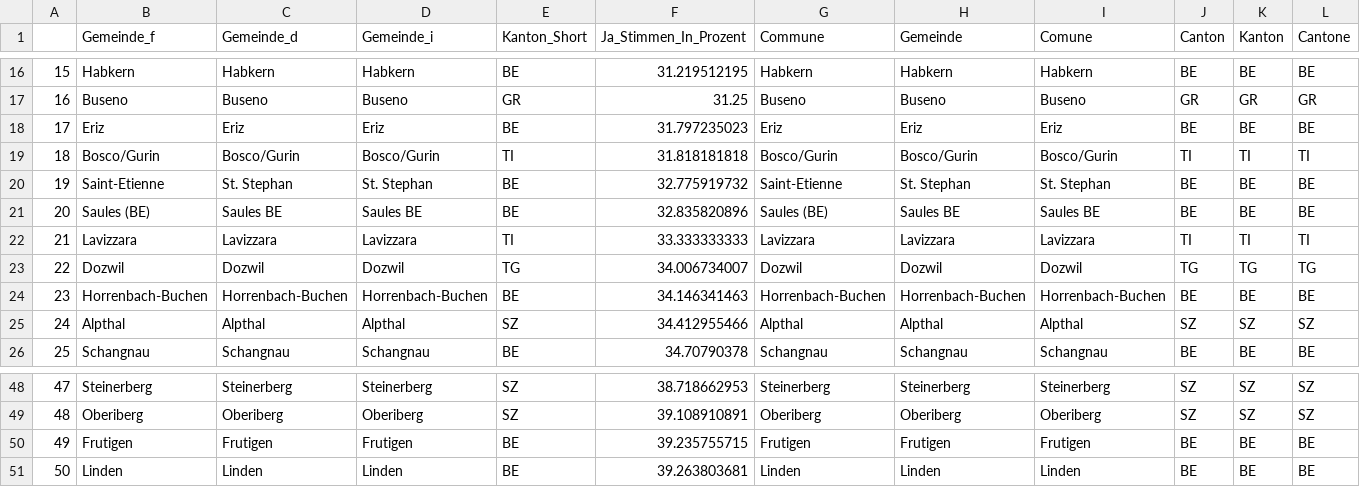
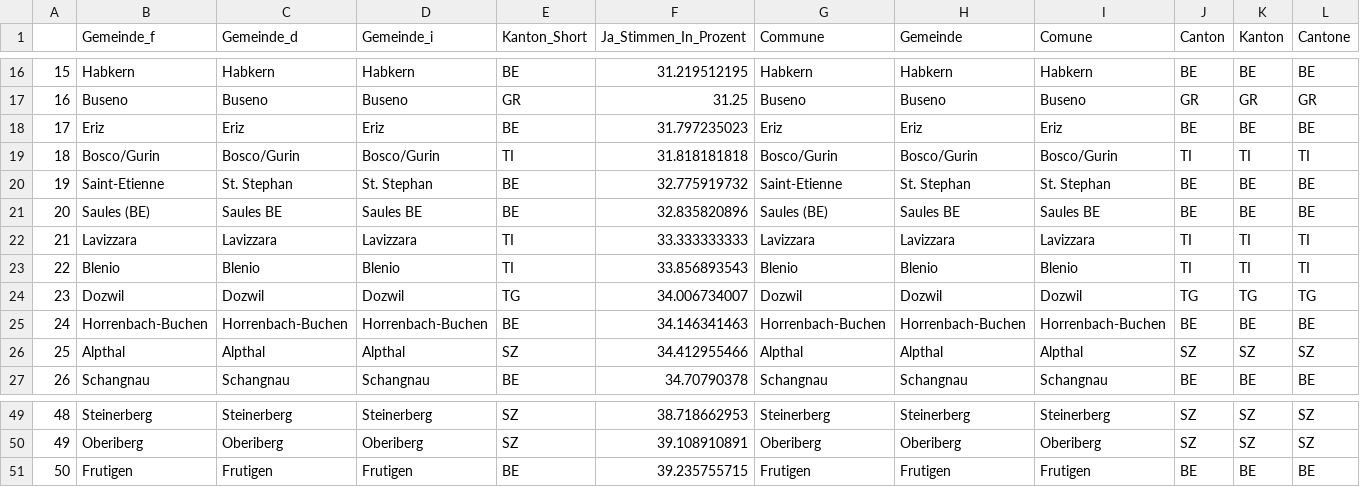
Before and after one commit to awp-finanznachrichten/lena_september2021, a CSV file: Tableaux/mar_flop.csv, drawn as a sheet; only a part is shown, gaps mark what is left out; removed rows and columns are numbered as before the commit, all else as after; rows hold the shown columns only; the diff names each change by its address in the sheet, - before the commit and + after, or states it on an @@ line.

```diff
--- a/Tableaux/mar_flop.csv
+++ b/Tableaux/mar_flop.csv
+row 23: 22 | Blenio | Blenio | Blenio | TI | 33.856893543 | Blenio | Blenio | Blenio | TI | TI | TI
@@ column A renumbered between rows 24 and 51 @@
-row 51: 50 | Linden | Linden | Linden | BE | 39.263803681 | Linden | Linden | Linden | BE | BE | BE
```
Also changed, not shown: Tableaux/cap_top.csv, Tableaux/mar_top.csv.
